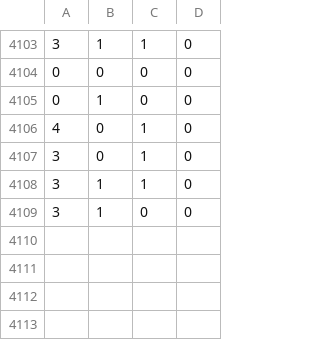
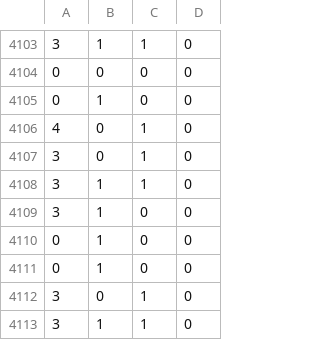
Before and after one commit to charles-uno/mtg-model, a CSV file: output/amulet-24.csv, drawn as a sheet; only a part is shown, gaps mark what is left out.

```diff
--- a/output/amulet-24.csv
+++ b/output/amulet-24.csv
@@ -4109 +4109,5 @@
 3,1,0,0
+0,1,0,0
+0,1,0,0
+3,0,1,0
+3,1,1,0
```
Also changed, not shown: 14 other files.
